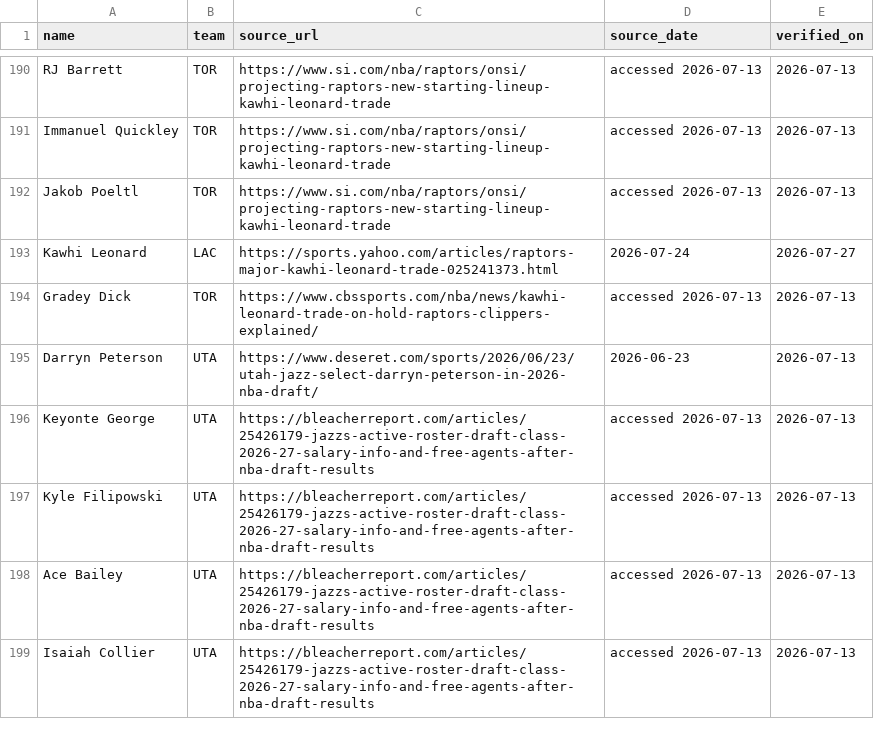
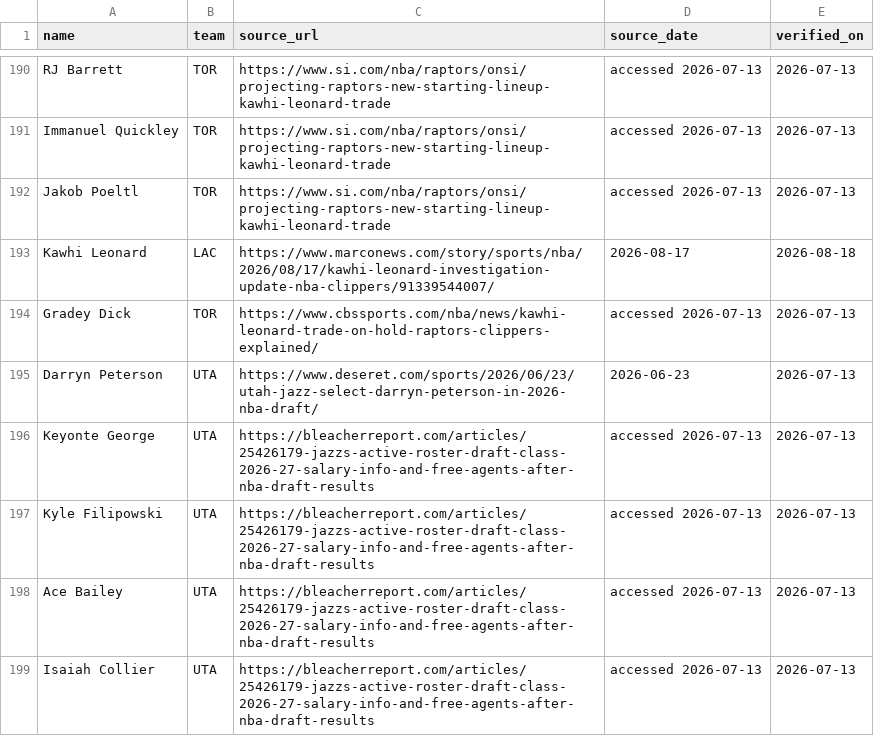
Before and after one commit to nic095layson/fantasy-basketball-2026-27, a CSV file: report/roster-provenance.csv, drawn as a sheet; only a part is shown, gaps mark what is left out; the diff covers the shown part only.

```diff
--- a/report/roster-provenance.csv
+++ b/report/roster-provenance.csv
@@ -192,3 +192,3 @@ Immanuel Quickley,TOR,https://www.si.com/nba/raptors/onsi/projecting-raptors-new
 Jakob Poeltl,TOR,https://www.si.com/nba/raptors/onsi/projecting-raptors-new-starting-lineup-kawhi-leonard-trade,accessed 2026-07-13,2026-07-13
-Kawhi Leonard,LAC,https://sports.yahoo.com/articles/raptors-major-kawhi-leonard-trade-025241373.html,2026-07-24,2026-07-27
+Kawhi Leonard,LAC,https://www.marconews.com/story/sports/nba/2026/08/17/kawhi-leonard-investigation-update-nba-clippers/91339544007/,2026-08-17,2026-08-18
 Gradey Dick,TOR,https://www.cbssports.com/nba/news/kawhi-leonard-trade-on-hold-raptors-clippers-explained/,accessed 2026-07-13,2026-07-13
```
Also changed, not shown: 15 edited cells elsewhere in this file, 4 other files.
